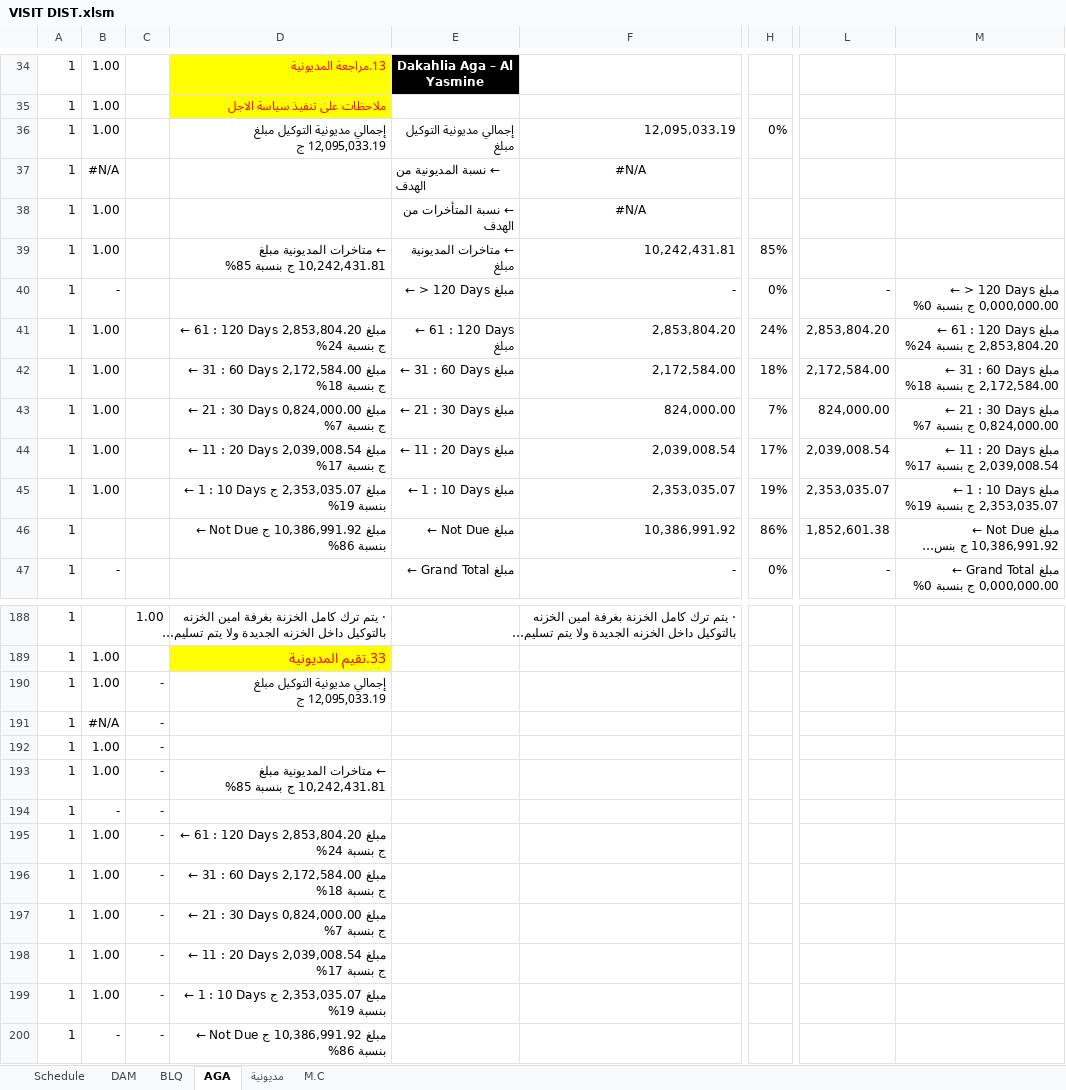
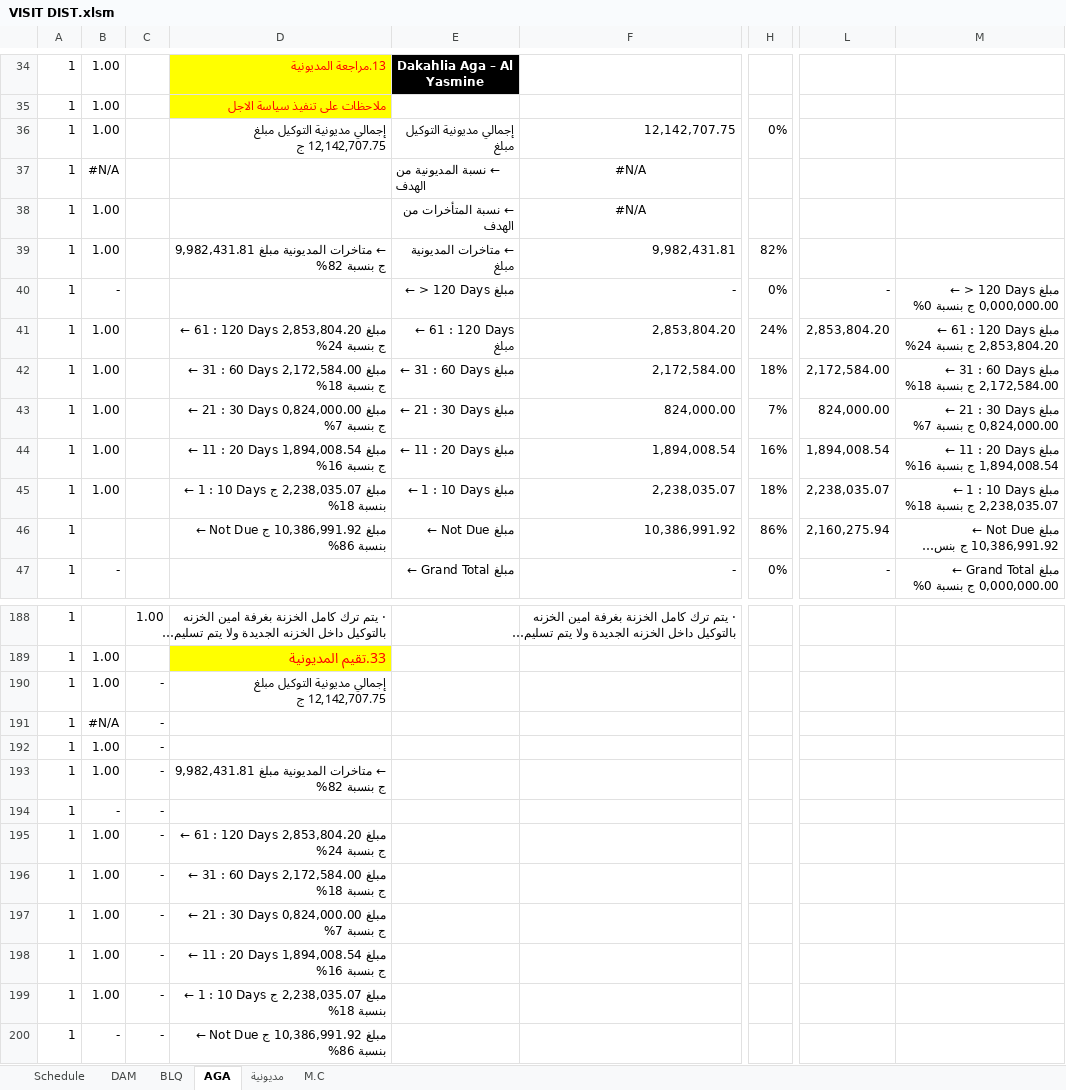
Before and after one commit to 01012286084a-cmd/visit-automation, an Excel workbook: data/VISIT DIST.xlsm, sheet AGA, drawn as a sheet; only a part is shown, gaps mark what is left out; long unchanged cells end in …; values as stored, in another font and other column widths than the file's, no borders; charts and pictures not drawn; the diff names each change by its address in the sheet, - before the commit and + after, or states it on an @@ line.

```diff
--- a/data/VISIT DIST.xlsm (sheet AGA)
+++ b/data/VISIT DIST.xlsm (sheet AGA)
-D36: إجمالي مديونية التوكيل مبلغ 12,095,033.19 ج
+D36: إجمالي مديونية التوكيل مبلغ 12,142,707.75 ج
-F36: 12,095,033.19
+F36: 12,142,707.75
-D39: …المديونية مبلغ 10,242,431.81 ج بنسبة 85%
+D39: …المديونية مبلغ 9,982,431.81 ج بنسبة 82%
-F39: 10,242,431.81
+F39: 9,982,431.81
-H39: 85%
+H39: 82%
-D44: ← 11 : 20 Days مبلغ 2,039,008.54 ج بنسبة 17%
+D44: ← 11 : 20 Days مبلغ 1,894,008.54 ج بنسبة 16%
-F44: 2,039,008.54
+F44: 1,894,008.54
-H44: 17%
+H44: 16%
-L44: 2,039,008.54
+L44: 1,894,008.54
-M44: ← 11 : 20 Days مبلغ 2,039,008.54 ج بنسبة 17%
+M44: ← 11 : 20 Days مبلغ 1,894,008.54 ج بنسبة 16%
-D45: ← 1 : 10 Days مبلغ 2,353,035.07 ج بنسبة 19%
+D45: ← 1 : 10 Days مبلغ 2,238,035.07 ج بنسبة 18%
-F45: 2,353,035.07
+F45: 2,238,035.07
-H45: 19%
+H45: 18%
-L45: 2,353,035.07
+L45: 2,238,035.07
-M45: ← 1 : 10 Days مبلغ 2,353,035.07 ج بنسبة 19%
+M45: ← 1 : 10 Days مبلغ 2,238,035.07 ج بنسبة 18%
-L46: 1,852,601.38
+L46: 2,160,275.94
-D190: إجمالي مديونية التوكيل مبلغ 12,095,033.19 ج
+D190: إجمالي مديونية التوكيل مبلغ 12,142,707.75 ج
-D193: …المديونية مبلغ 10,242,431.81 ج بنسبة 85%
+D193: …المديونية مبلغ 9,982,431.81 ج بنسبة 82%
-D198: ← 11 : 20 Days مبلغ 2,039,008.54 ج بنسبة 17%
+D198: ← 11 : 20 Days مبلغ 1,894,008.54 ج بنسبة 16%
-D199: ← 1 : 10 Days مبلغ 2,353,035.07 ج بنسبة 19%
+D199: ← 1 : 10 Days مبلغ 2,238,035.07 ج بنسبة 18%
```
Also changed, not shown: sheet M.C, sheet DAM, sheet BLQ, sheet مديونية, sheet Schedule, formulas that keep their value, charts or pictures.
